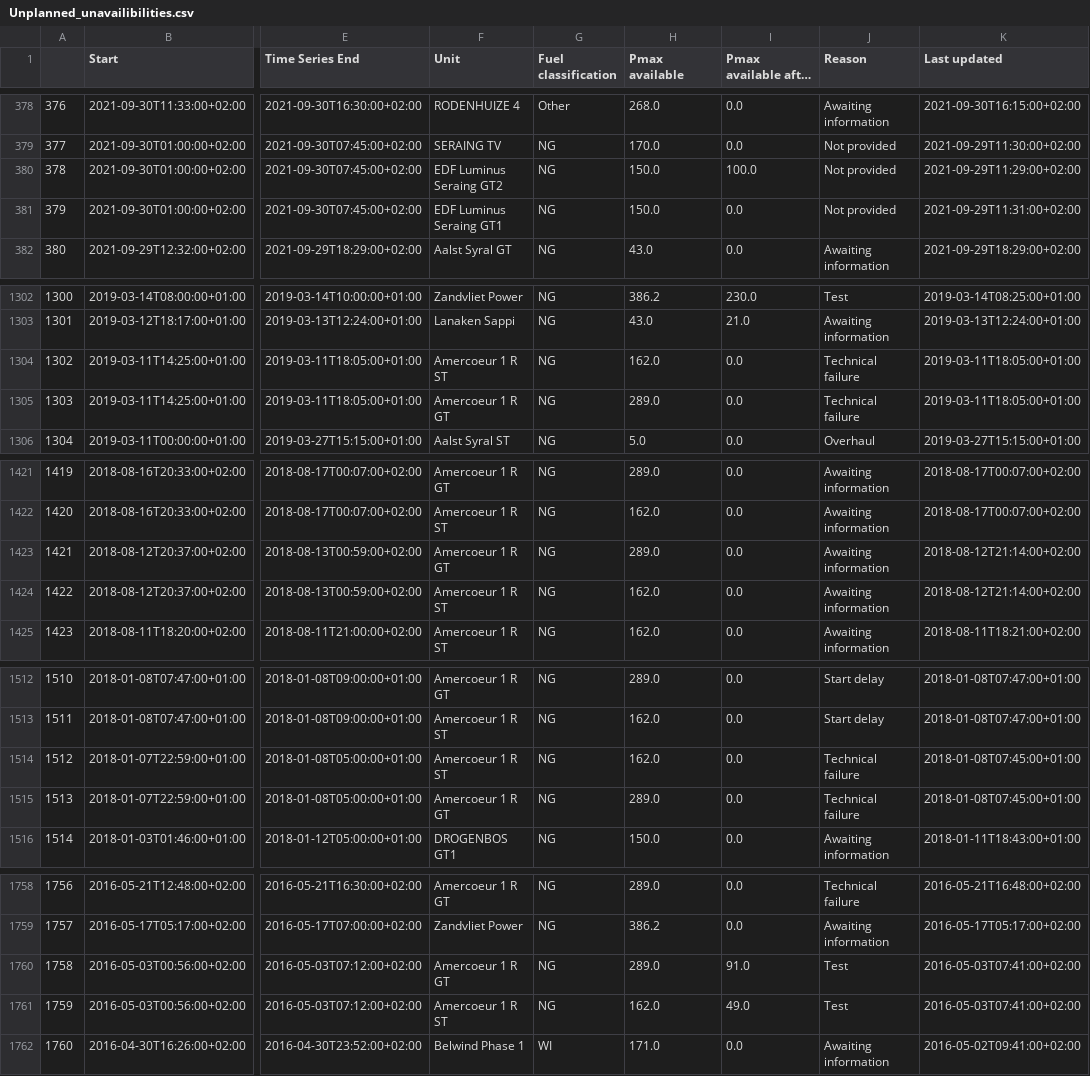
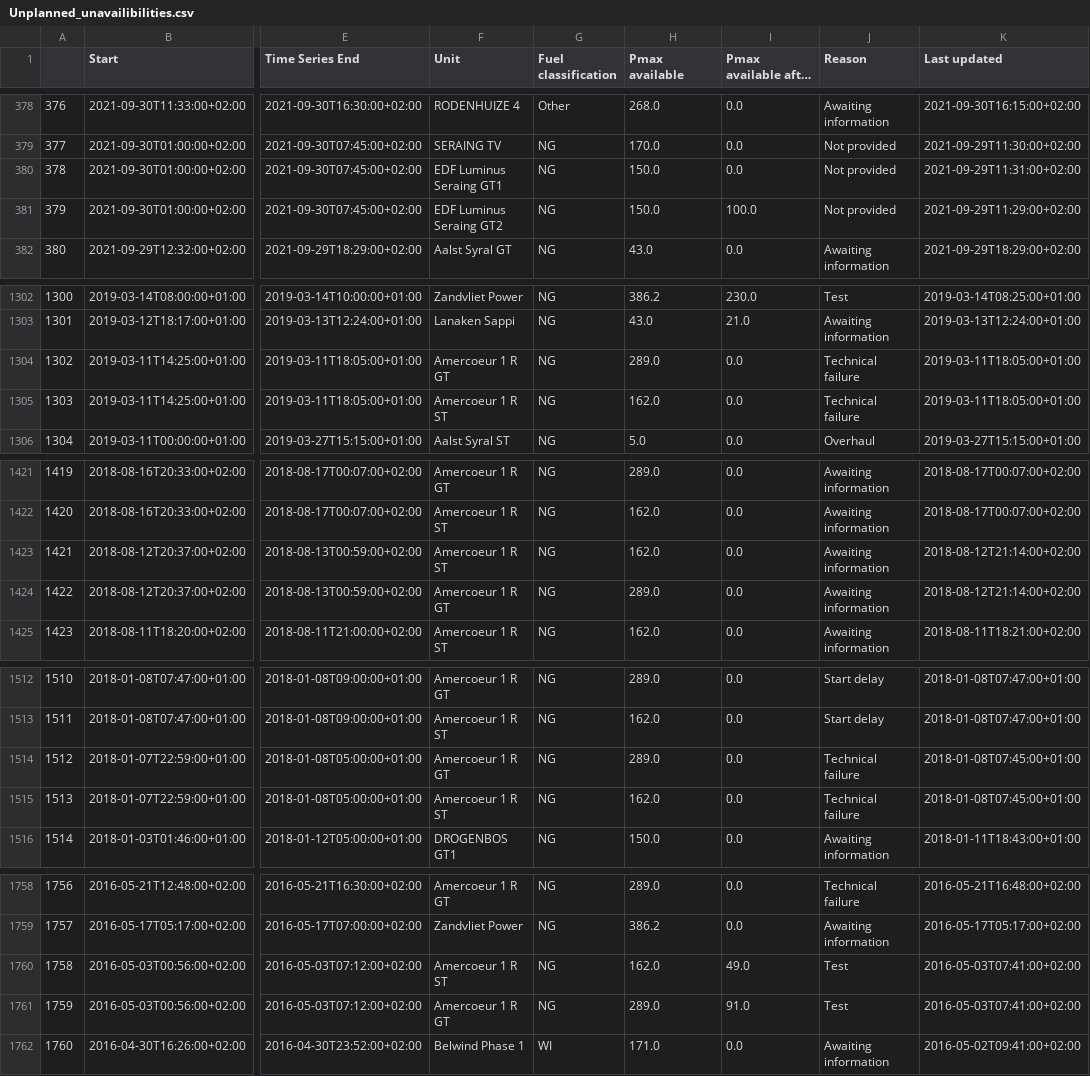
Before and after one commit to journinho/elia-opendata, a CSV file: Unplanned_unavailibilities.csv, drawn as a sheet; only a part is shown, gaps mark what is left out; long unchanged cells end in …; the diff covers the shown part only; the diff names each change by its address in the sheet, - before the commit and + after, or states it on an @@ line.

```diff
--- a/Unplanned_unavailibilities.csv
+++ b/Unplanned_unavailibilities.csv
-F380 (Unit): EDF Luminus Seraing GT2
+F380 (Unit): EDF Luminus Seraing GT1
-I380 (Pmax available after the outage): 100.0
+I380 (Pmax available after the outage): 0.0
-K380 (Last updated): 2021-09-29T11:29:00+02:00
+K380 (Last updated): 2021-09-29T11:31:00+02:00
-F381 (Unit): EDF Luminus Seraing GT1
+F381 (Unit): EDF Luminus Seraing GT2
-I381 (Pmax available after the outage): 0.0
+I381 (Pmax available after the outage): 100.0
-K381 (Last updated): 2021-09-29T11:31:00+02:00
+K381 (Last updated): 2021-09-29T11:29:00+02:00
-F1304 (Unit): Amercoeur 1 R ST
+F1304 (Unit): Amercoeur 1 R GT
-H1304 (Pmax available): 162.0
+H1304 (Pmax available): 289.0
-F1305 (Unit): Amercoeur 1 R GT
+F1305 (Unit): Amercoeur 1 R ST
-H1305 (Pmax available): 289.0
+H1305 (Pmax available): 162.0
-F1423 (Unit): Amercoeur 1 R GT
+F1423 (Unit): Amercoeur 1 R ST
-H1423 (Pmax available): 289.0
+H1423 (Pmax available): 162.0
-F1424 (Unit): Amercoeur 1 R ST
+F1424 (Unit): Amercoeur 1 R GT
-H1424 (Pmax available): 162.0
+H1424 (Pmax available): 289.0
-F1514 (Unit): Amercoeur 1 R ST
+F1514 (Unit): Amercoeur 1 R GT
-H1514 (Pmax available): 162.0
+H1514 (Pmax available): 289.0
-F1515 (Unit): Amercoeur 1 R GT
+F1515 (Unit): Amercoeur 1 R ST
-H1515 (Pmax available): 289.0
+H1515 (Pmax available): 162.0
-F1760 (Unit): Amercoeur 1 R GT
+F1760 (Unit): Amercoeur 1 R ST
-H1760 (Pmax available): 289.0
+H1760 (Pmax available): 162.0
-I1760 (Pmax available after the outage): 91.0
+I1760 (Pmax available after the outage): 49.0
-F1761 (Unit): Amercoeur 1 R ST
+F1761 (Unit): Amercoeur 1 R GT
-H1761 (Pmax available): 162.0
+H1761 (Pmax available): 289.0
-I1761 (Pmax available after the outage): 49.0
+I1761 (Pmax available after the outage): 91.0
```
Also changed, not shown: 68 edited cells elsewhere in this file.
